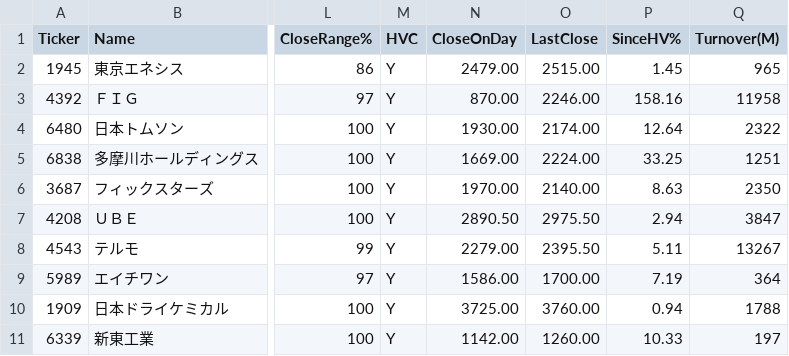
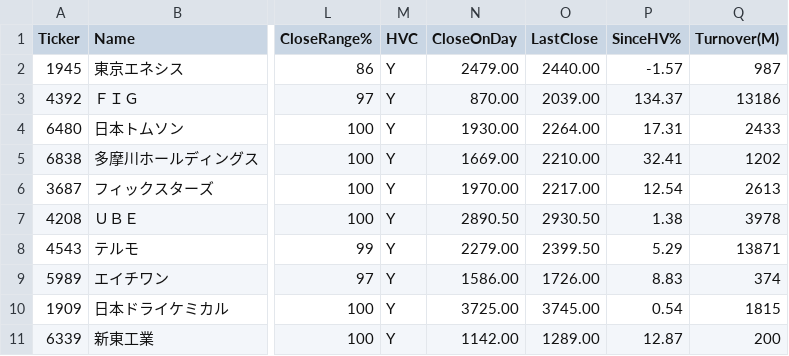
Before and after one commit to kiri-trader/yfinance-screener-site, a CSV file: data/high_volume.csv, drawn as a sheet; only a part is shown, gaps mark what is left out; the diff covers the shown part only; the diff names each change by its address in the sheet, - before the commit and + after, or states it on an @@ line.

Commit message:
data: HVCスキャン結果を更新

```diff
--- a/data/high_volume.csv
+++ b/data/high_volume.csv
-O2 (LastClose): 2515.00
+O2 (LastClose): 2440.00
-P2 (SinceHV%): 1.45
+P2 (SinceHV%): -1.57
-Q2 (Turnover(M)): 965
+Q2 (Turnover(M)): 987
-O3 (LastClose): 2246.00
+O3 (LastClose): 2039.00
-P3 (SinceHV%): 158.16
+P3 (SinceHV%): 134.37
-Q3 (Turnover(M)): 11958
+Q3 (Turnover(M)): 13186
-O4 (LastClose): 2174.00
+O4 (LastClose): 2264.00
-P4 (SinceHV%): 12.64
+P4 (SinceHV%): 17.31
-Q4 (Turnover(M)): 2322
+Q4 (Turnover(M)): 2433
-O5 (LastClose): 2224.00
+O5 (LastClose): 2210.00
-P5 (SinceHV%): 33.25
+P5 (SinceHV%): 32.41
-Q5 (Turnover(M)): 1251
+Q5 (Turnover(M)): 1202
-O6 (LastClose): 2140.00
+O6 (LastClose): 2217.00
-P6 (SinceHV%): 8.63
+P6 (SinceHV%): 12.54
-Q6 (Turnover(M)): 2350
+Q6 (Turnover(M)): 2613
-O7 (LastClose): 2975.50
+O7 (LastClose): 2930.50
-P7 (SinceHV%): 2.94
+P7 (SinceHV%): 1.38
-Q7 (Turnover(M)): 3847
+Q7 (Turnover(M)): 3978
-O8 (LastClose): 2395.50
+O8 (LastClose): 2399.50
-P8 (SinceHV%): 5.11
+P8 (SinceHV%): 5.29
-Q8 (Turnover(M)): 13267
+Q8 (Turnover(M)): 13871
-O9 (LastClose): 1700.00
+O9 (LastClose): 1726.00
-P9 (SinceHV%): 7.19
+P9 (SinceHV%): 8.83
-Q9 (Turnover(M)): 364
+Q9 (Turnover(M)): 374
-O10 (LastClose): 3760.00
+O10 (LastClose): 3745.00
-P10 (SinceHV%): 0.94
+P10 (SinceHV%): 0.54
-Q10 (Turnover(M)): 1788
+Q10 (Turnover(M)): 1815
-O11 (LastClose): 1260.00
+O11 (LastClose): 1289.00
-P11 (SinceHV%): 10.33
+P11 (SinceHV%): 12.87
-Q11 (Turnover(M)): 197
+Q11 (Turnover(M)): 200
```
Also changed, not shown: 2 removed rows and 14 edited cells elsewhere in this file, 1 other file.
